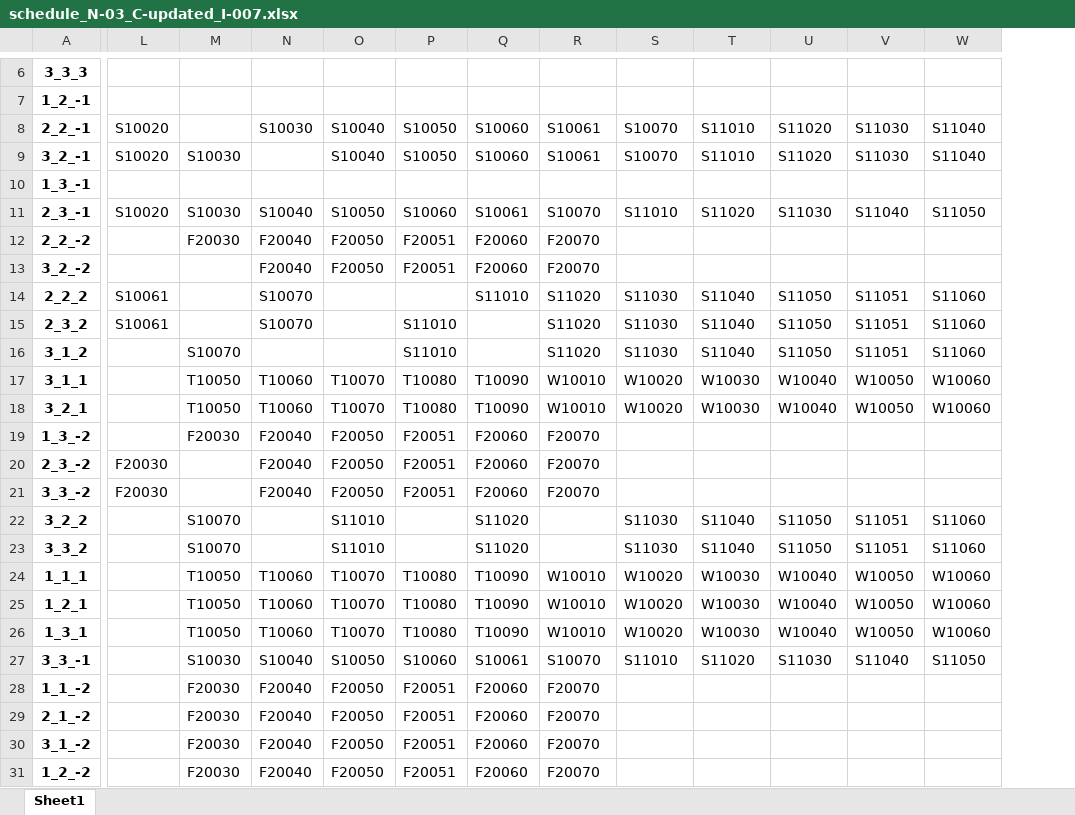
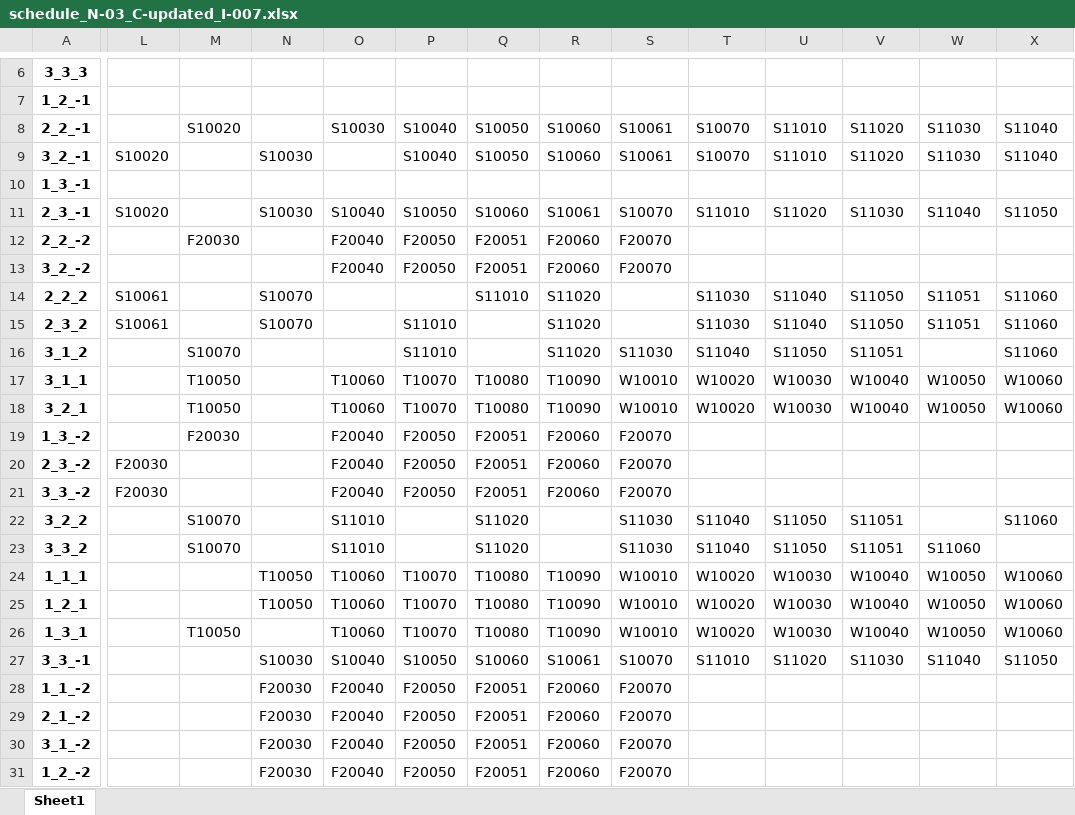
Before and after one commit to blank54/navi, an Excel workbook: schedule/schedule_N-03_C-updated_I-007.xlsx, sheet Sheet1, drawn as a sheet; only a part is shown, gaps mark what is left out; values as stored, in another font and other column widths than the file's, no borders; addresses are those after the commit; the diff covers the shown part only; the diff names each change by its address in the sheet, - before the commit and + after, or states it on an @@ line.

```diff
--- a/schedule/schedule_N-03_C-updated_I-007.xlsx (sheet Sheet1)
+++ b/schedule/schedule_N-03_C-updated_I-007.xlsx (sheet Sheet1)
+column M, rows 8-26: S10020 |  |  |  | F20030 |  |  |  | S10070 | T10050 | T10050 | F20030 |  |  | S10070 | S10070 |  |  | T10050
-L8: S10020
+L8: (empty)
-N12: F20030
+N12: (empty)
-N14:N15: (empty)
+N14:N15: S10070
-O14:O15: S10070
+O14:O15: (empty)
-Q14: (empty)
+Q14: S11010
-R14: S11010
+R14: S11020
-S14:S15: S11020
+S14:S15: (empty)
-P15:P16: (empty)
+P15:P16: S11010
-Q15:Q16: S11010
+Q15:Q16: (empty)
-R15:R16: (empty)
+R15:R16: S11020
-N16: S10070
+N16: (empty)
-S16: S11020
+S16: S11030
-T16: S11030
+T16: S11040
-U16: S11040
+U16: S11050
-V16: S11050
+V16: S11051
-W16: S11051
+W16: (empty)
-N17:N18: T10050
+N17:N18: (empty)
-N19: F20030
+N19: (empty)
-N22:N23: S10070
+N22:N23: (empty)
-O22:O23: (empty)
+O22:O23: S11010
-P22:P23: S11010
+P22:P23: (empty)
-Q22:Q23: (empty)
+Q22:Q23: S11020
-R22:R23: S11020
+R22:R23: (empty)
-S22:S23: (empty)
+S22:S23: S11030
-T22:T23: S11030
+T22:T23: S11040
-U22:U23: S11040
+U22:U23: S11050
-V22:V23: S11050
+V22:V23: S11051
-W22: S11051
+W22: (empty)
-W23: S11051
+W23: S11060
-X23: S11060
+X23: (empty)
-N26: T10050
+N26: (empty)
```
Also changed, not shown: 1 added row, 1 removed row and 11 edited cells elsewhere in this sheet, schedule/schedule_N-03_C-updated_I-000.xlsx, schedule/schedule_N-03_C-updated_I-001.xlsx, 24 other files.
